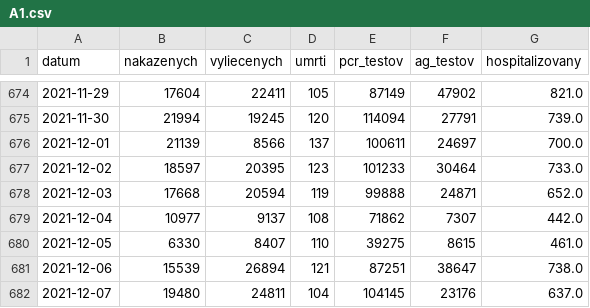
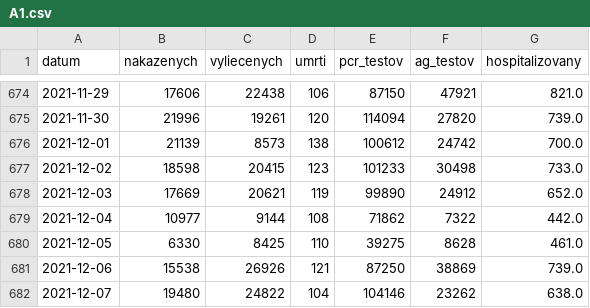
Before and after one commit to TomasBerdis/UPA, a CSV file: A1.csv, drawn as a sheet; only a part is shown, gaps mark what is left out; the diff covers the shown part only.

```diff
--- a/A1.csv
+++ b/A1.csv
@@ -674,9 +674,9 @@ datum,nakazenych,vyliecenych,umrti,pcr_testov,ag_testov,hospitalizovany
-2021-11-29,17604,22411,105,87149,47902,821.0
-2021-11-30,21994,19245,120,114094,27791,739.0
-2021-12-01,21139,8566,137,100611,24697,700.0
-2021-12-02,18597,20395,123,101233,30464,733.0
-2021-12-03,17668,20594,119,99888,24871,652.0
-2021-12-04,10977,9137,108,71862,7307,442.0
-2021-12-05,6330,8407,110,39275,8615,461.0
-2021-12-06,15539,26894,121,87251,38647,738.0
-2021-12-07,19480,24811,104,104145,23176,637.0
+2021-11-29,17606,22438,106,87150,47921,821.0
+2021-11-30,21996,19261,120,114094,27820,739.0
+2021-12-01,21139,8573,138,100612,24742,700.0
+2021-12-02,18598,20415,123,101233,30498,733.0
+2021-12-03,17669,20621,119,99890,24912,652.0
+2021-12-04,10977,9144,108,71862,7322,442.0
+2021-12-05,6330,8425,110,39275,8628,461.0
+2021-12-06,15538,26926,121,87250,38869,739.0
+2021-12-07,19480,24822,104,104146,23262,638.0
```
Also changed, not shown: 1 added row and 98 edited cells elsewhere in this file, Custom_1_hospitalized.csv, Custom_2_covid_deaths.csv, 3 other files.
